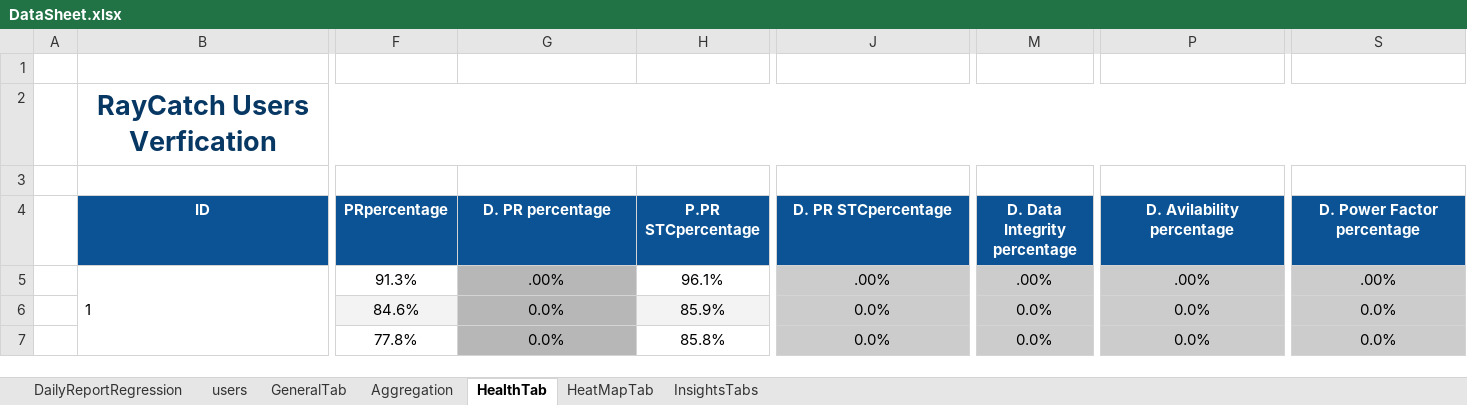
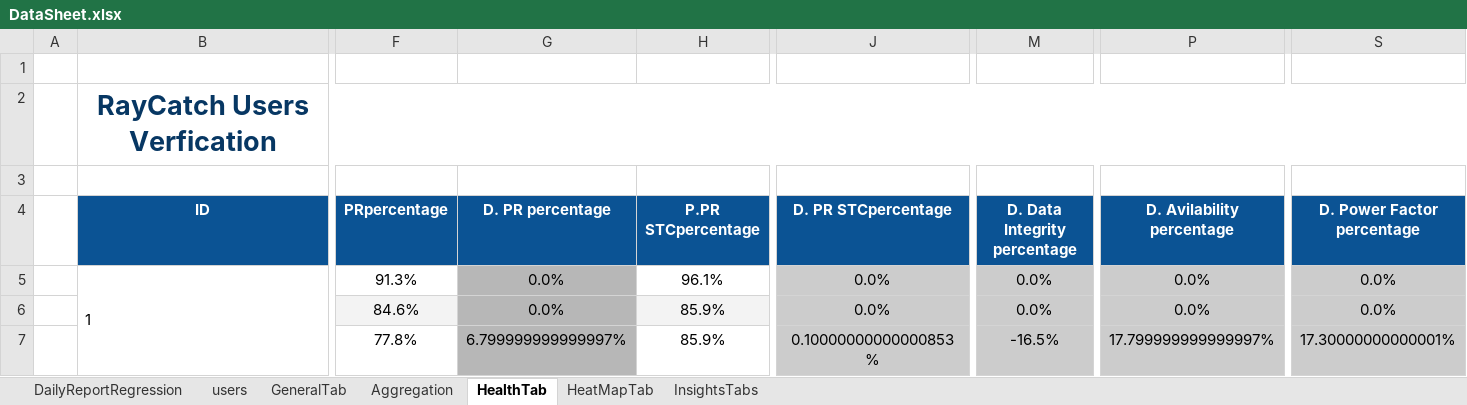
Before and after one commit to tariqalrob97/RayCatch, an Excel workbook: src/com/generic/config/DataSheet.xlsx, sheet HealthTab, drawn as a sheet; only a part is shown, gaps mark what is left out; values as stored, in another font and other column widths than the file's, no borders; conditional formats not drawn; removed rows and columns are numbered as before the commit, all else as after; rows hold the shown columns only; the diff names each change by its address in the sheet, - before the commit and + after, or states it on an @@ line.

```diff
--- a/src/com/generic/config/DataSheet.xlsx (sheet HealthTab)
+++ b/src/com/generic/config/DataSheet.xlsx (sheet HealthTab)
-G5 (D. PR percentage): .00%
+G5 (D. PR percentage): 0.0%
-J5 (D. PR STCpercentage): .00%
+J5 (D. PR STCpercentage): 0.0%
-M5 (D. Data Integrity percentage): .00%
+M5 (D. Data Integrity percentage): 0.0%
-P5 (D. Avilability percentage): .00%
+P5 (D. Avilability percentage): 0.0%
-S5 (D. Power Factor percentage): .00%
+S5 (D. Power Factor percentage): 0.0%
-row 7:  |  | 77.8% | 0.0% | 85.8% | 0.0% | 0.0% | 0.0% | 0.0%
+row 7:  |  | 77.8% | 6.799999999999997% | 85.9% | 0.10000000000000853% | -16.5% | 17.799999999999997% | 17.30000000000001%
```
Also changed, not shown: sheet InsightsTabs, sheet GeneralTab, sheet Aggregation.
